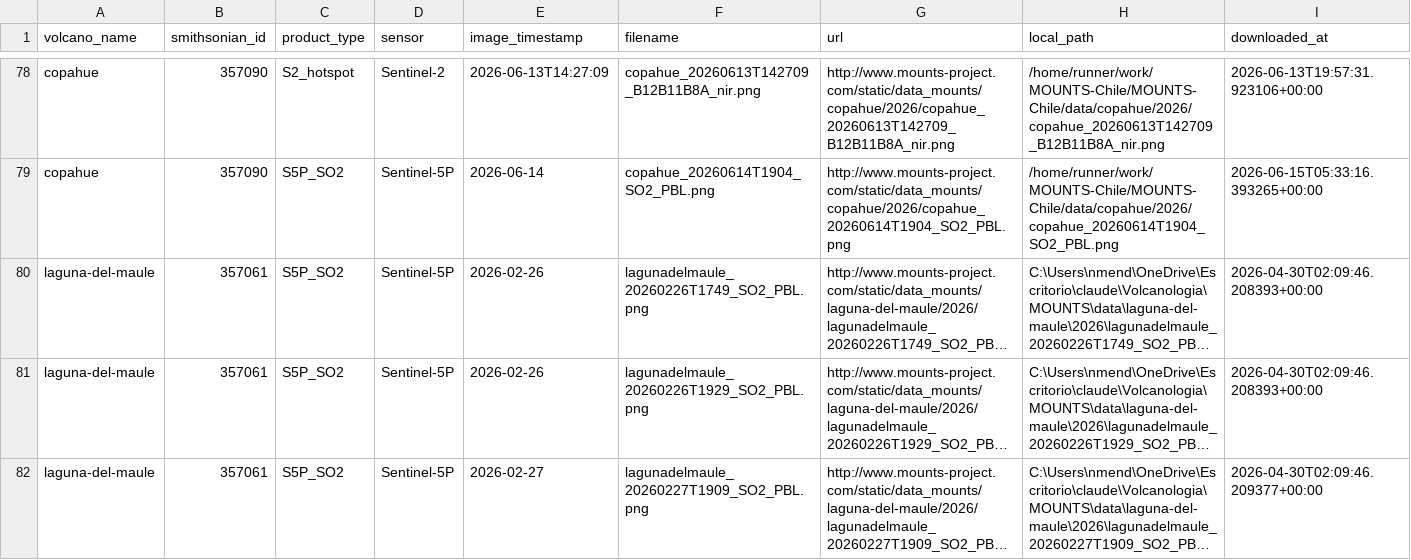
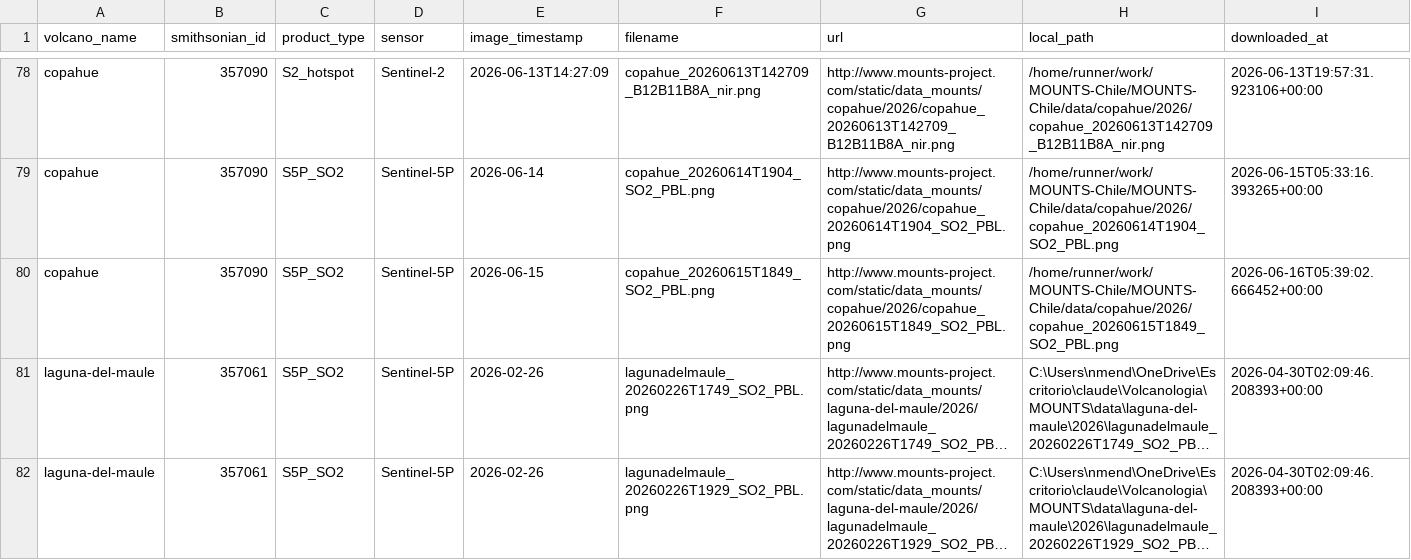
Before and after one commit to MendozaVolcanic/MOUNTS-Chile, a CSV file: catalog.csv, drawn as a sheet; only a part is shown, gaps mark what is left out; the shorter side is filled out with more unchanged rows; long unchanged cells end in …; the diff covers the shown part only; the diff names each change by its address in the sheet, - before the commit and + after, or states it on an @@ line.

```diff
--- a/catalog.csv
+++ b/catalog.csv
+row 80: copahue | 357090 | S5P_SO2 | Sentinel-5P | 2026-06-15 | copahue_20260615T1849_SO2_PBL.png | http://www.mounts-project.com/static/data_mounts/copahue/2026/copahue_20260615T1849_SO2_PBL.png | /home/runner/work/MOUNTS-Chile/MOUNTS-Chile/data/copahue/2026/copahue_20260615T1849_SO2_PBL.png | 2026-06-16T05:39:02.666452+00:00
```
Also changed, not shown: 5 added rows elsewhere in this file, csv/copahue_so2_mass.csv, csv/lascar_so2_mass.csv, 34 other files.
